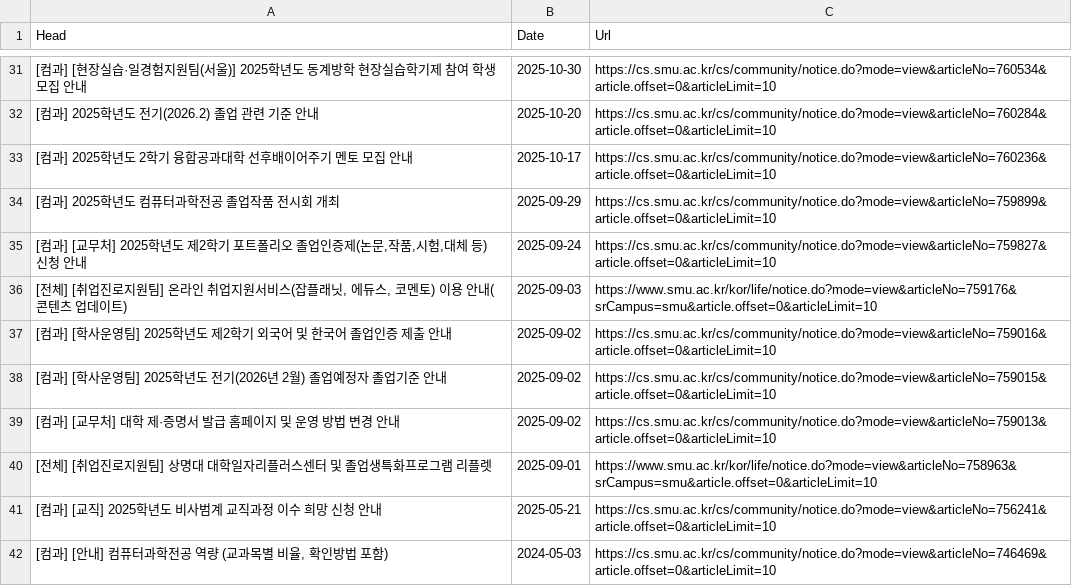
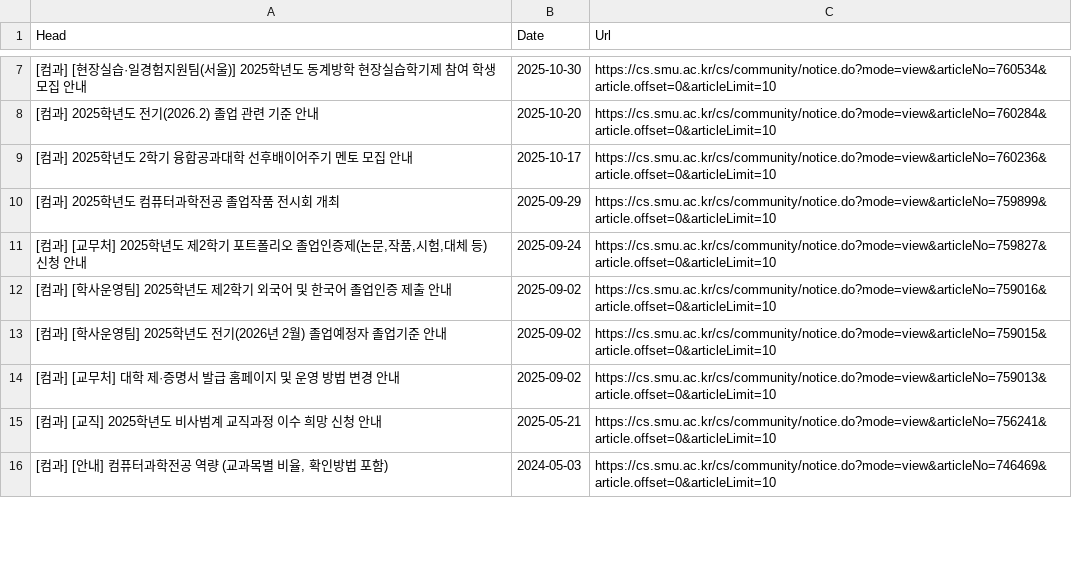
Before and after one commit to sondg921/SMU_Notice, a CSV file: notice.csv, drawn as a sheet; only a part is shown, gaps mark what is left out; the diff covers the shown part only; the diff names each change by its address in the sheet, - before the commit and + after, or states it on an @@ line.

```diff
--- a/notice.csv
+++ b/notice.csv
-row 36: [전체] [취업진로지원팀] 온라인 취업지원서비스(잡플래닛, 에듀스, 코멘토) 이용 안내(콘텐츠 업데이트) | 2025-09-03 | https://www.smu.ac.kr/kor/life/notice.do?mode=view&articleNo=759176&srCampus=smu&article.offset=0&articleLimit=10
-row 40: [전체] [취업진로지원팀] 상명대 대학일자리플러스센터 및 졸업생특화프로그램 리플렛 | 2025-09-01 | https://www.smu.ac.kr/kor/life/notice.do?mode=view&articleNo=758963&srCampus=smu&article.offset=0&articleLimit=10
```
Also changed, not shown: 24 removed rows elsewhere in this file, 1 other file.
